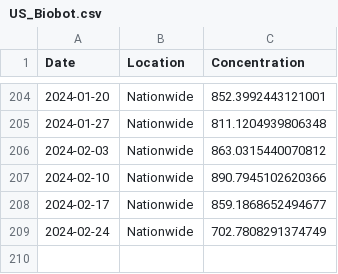
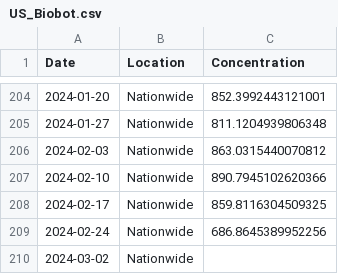
Before and after one commit to necsi/WHN-Wastewater-Code, a CSV file: US_Biobot.csv, drawn as a sheet; only a part is shown, gaps mark what is left out.

```diff
--- a/US_Biobot.csv
+++ b/US_Biobot.csv
@@ -207,3 +207,4 @@ Date,Location,Concentration
 2024-02-10,Nationwide,890.7945102620366
-2024-02-17,Nationwide,859.1868652494677
-2024-02-24,Nationwide,702.7808291374749
+2024-02-17,Nationwide,859.8116304509325
+2024-02-24,Nationwide,686.8645389952256
+2024-03-02,Nationwide,
```
Also changed, not shown: 2 other files.
